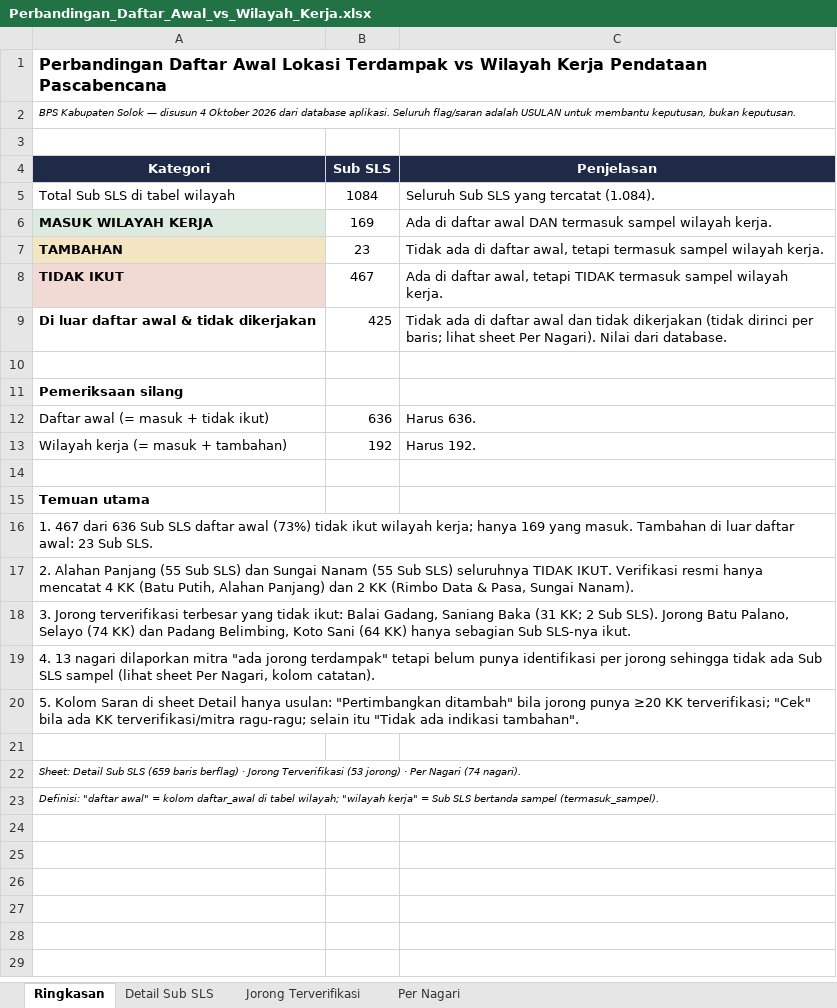
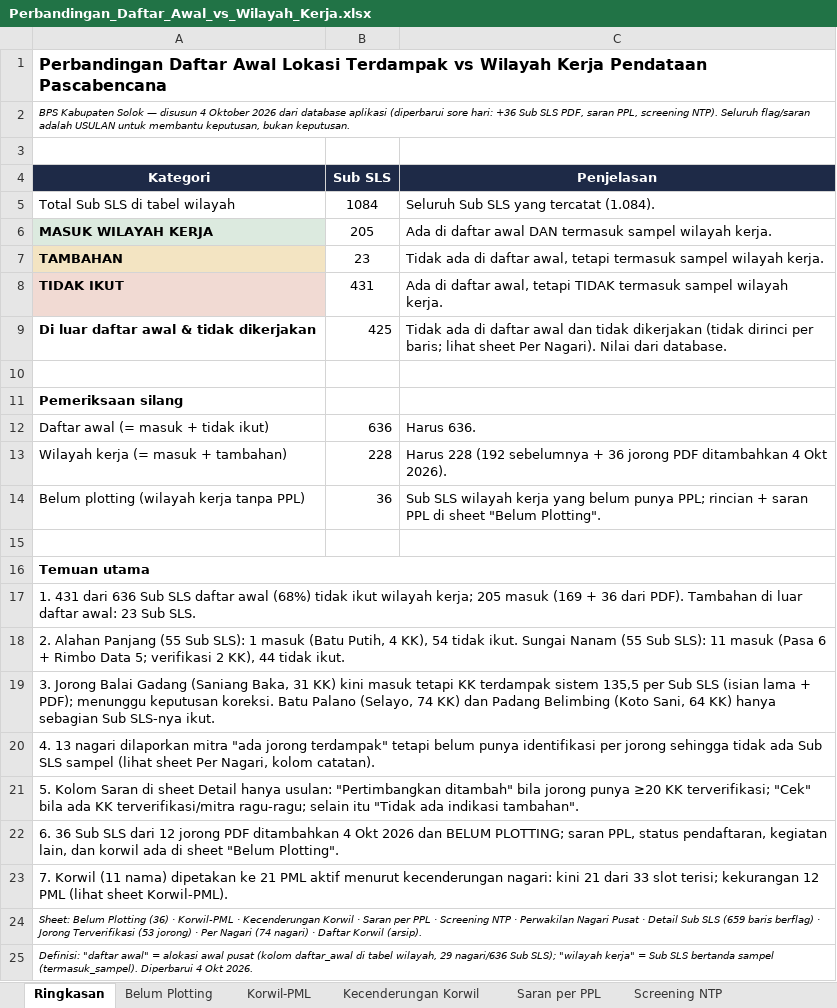
Before and after one commit to cvdelimafarm-wq/kab-solok-dtsen, an Excel workbook: Claude outputs/Perbandingan_Daftar_Awal_vs_Wilayah_Kerja.xlsx, sheet Ringkasan, drawn as a sheet; values as stored, in another font and other column widths than the file's, no borders; removed rows and columns are numbered as before the commit, all else as after; the diff names each change by its address in the sheet, - before the commit and + after, or states it on an @@ line.

```diff
--- a/Claude outputs/Perbandingan_Daftar_Awal_vs_Wilayah_Kerja.xlsx (sheet Ringkasan)
+++ b/Claude outputs/Perbandingan_Daftar_Awal_vs_Wilayah_Kerja.xlsx (sheet Ringkasan)
+sheet tab: Belum Plotting
+sheet tab: Korwil-PML
+sheet tab: Kecenderungan Korwil
+sheet tab: Saran per PPL
+sheet tab: Screening NTP
-A2 (Kategori): …dari database aplikasi. Seluruh flag/saran…
+A2 (Kategori): …dari database aplikasi (diperbarui sore hari: +36 Sub SLS PDF, saran PPL, screening NTP). Seluruh flag/saran…
-B6 (Sub SLS): 169
+B6 (Sub SLS): 205
-B8 (Sub SLS): 467
+B8 (Sub SLS): 431
-B13 (Sub SLS): 192
+B13 (Sub SLS): 228
-C13 (Penjelasan): Harus 192.
+C13 (Penjelasan): Harus 228 (192 sebelumnya + 36 jorong PDF ditambahkan 4 Okt 2026).
+row 14: Belum plotting (wilayah kerja tanpa PPL) | 36 | Sub SLS wilayah kerja yang belum punya PPL; rincian + saran PPL di sheet "Belum Plotting".
+A16:C16 merged
-A17 (Kategori): 1. 467 dari 636 Sub SLS daftar awal (73%) tidak ikut wilayah kerja; hanya 169 yang masuk. Tambahan di…
+A17 (Kategori): 1. 431 dari 636 Sub SLS daftar awal (68%) tidak ikut wilayah kerja; 205 masuk (169 + 36 dari PDF). Tambahan di…
-A18 (Kategori): …(55 Sub SLS) dan Sungai Nanam (55 Sub SLS) seluruhnya TIDAK IKUT. Verifikasi resmi hanya mencatat 4 KK (Batu Putih, Alahan Panjang) dan 2 KK (Rimbo Data & Pasa, Sungai Nanam).
+A18 (Kategori): …(55 Sub SLS): 1 masuk (Batu Putih, 4 KK), 54 tidak ikut. Sungai Nanam (55 Sub SLS): 11 masuk (Pasa 6 + Rimbo Data 5; verifikasi 2 KK), 44 tidak ikut.
-A19 (Kategori): 3. Jorong terverifikasi terbesar yang tidak ikut: Balai Gadang, Saniang Baka (31 KK; 2 Sub SLS). Jorong Batu Palano, Selayo (74 KK) dan Padang Belimbing, Koto Sani (64 KK) hanya…
+A19 (Kategori): 3. Jorong Balai Gadang (Saniang Baka, 31 KK) kini masuk tetapi KK terdampak sistem 135,5 per Sub SLS (isian lama + PDF); menunggu keputusan koreksi. Batu Palano (Selayo, 74 KK) dan Padang Belimbing (Koto Sani, 64 KK) hanya…
-A20:C20 merged
-A22 (Kategori): (empty)
+A22 (Kategori): 6. 36 Sub SLS dari 12 jorong PDF ditambahkan 4 Okt 2026 dan BELUM PLOTTING; saran PPL, status pendaftaran, kegiatan lain, dan korwil ada di sheet "Belum Plotting".
-A23 (Kategori): Sheet: Detail Sub SLS (659 baris berflag) · Jorong Terverifikasi (53 jorong) · Per Nagari (74 nagari).
+A23 (Kategori): 7. Korwil (11 nama) dipetakan ke 21 PML aktif menurut kecenderungan nagari: kini 21 dari 33 slot terisi; kekurangan 12 PML (lihat sheet Korwil-PML).
-A23 italic: on
+A23 italic: off, text size: larger
-A24 (Kategori): Definisi: "daftar awal" = kolom daftar_awal di tabel wilayah; "wilayah kerja" = Sub SLS bertanda sampel (termasuk_sampel).
+A24 (Kategori): Sheet: Belum Plotting (36) · Korwil-PML · Kecenderungan Korwil · Saran per PPL · Screening NTP · Perwakilan Nagari Pusat · Detail Sub SLS (659 baris berflag) · Jorong Terverifikasi (53 jorong) · Per Nagari (74 nagari) · Daftar Korwil (arsip).
+row 25: Definisi: "daftar awal" = alokasi awal pusat (kolom daftar_awal di tabel wilayah, 29 nagari/636 Sub SLS); "wilayah kerja" = Sub SLS bertanda sampel (termasuk_sampel). Diperbarui 4 Okt 2026.
```
Also changed, not shown: sheet Detail Sub SLS, sheet Jorong Terverifikasi, sheet Per Nagari, other sheet tabs, charts or pictures.
